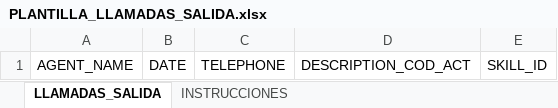
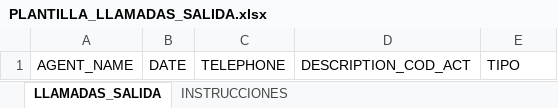
Before and after one commit to josedavidosorio2005/claude-dasborad-, an Excel workbook: server/plantillas/PLANTILLA_LLAMADAS_SALIDA.xlsx, sheet LLAMADAS_SALIDA, drawn as a sheet; values as stored, in another font and other column widths than the file's, no borders; the diff names each change by its address in the sheet, - before the commit and + after, or states it on an @@ line.

```diff
--- a/server/plantillas/PLANTILLA_LLAMADAS_SALIDA.xlsx (sheet LLAMADAS_SALIDA)
+++ b/server/plantillas/PLANTILLA_LLAMADAS_SALIDA.xlsx (sheet LLAMADAS_SALIDA)
-E1: SKILL_ID
+E1: TIPO
```
Also changed, not shown: sheet INSTRUCCIONES, 8 other files.
